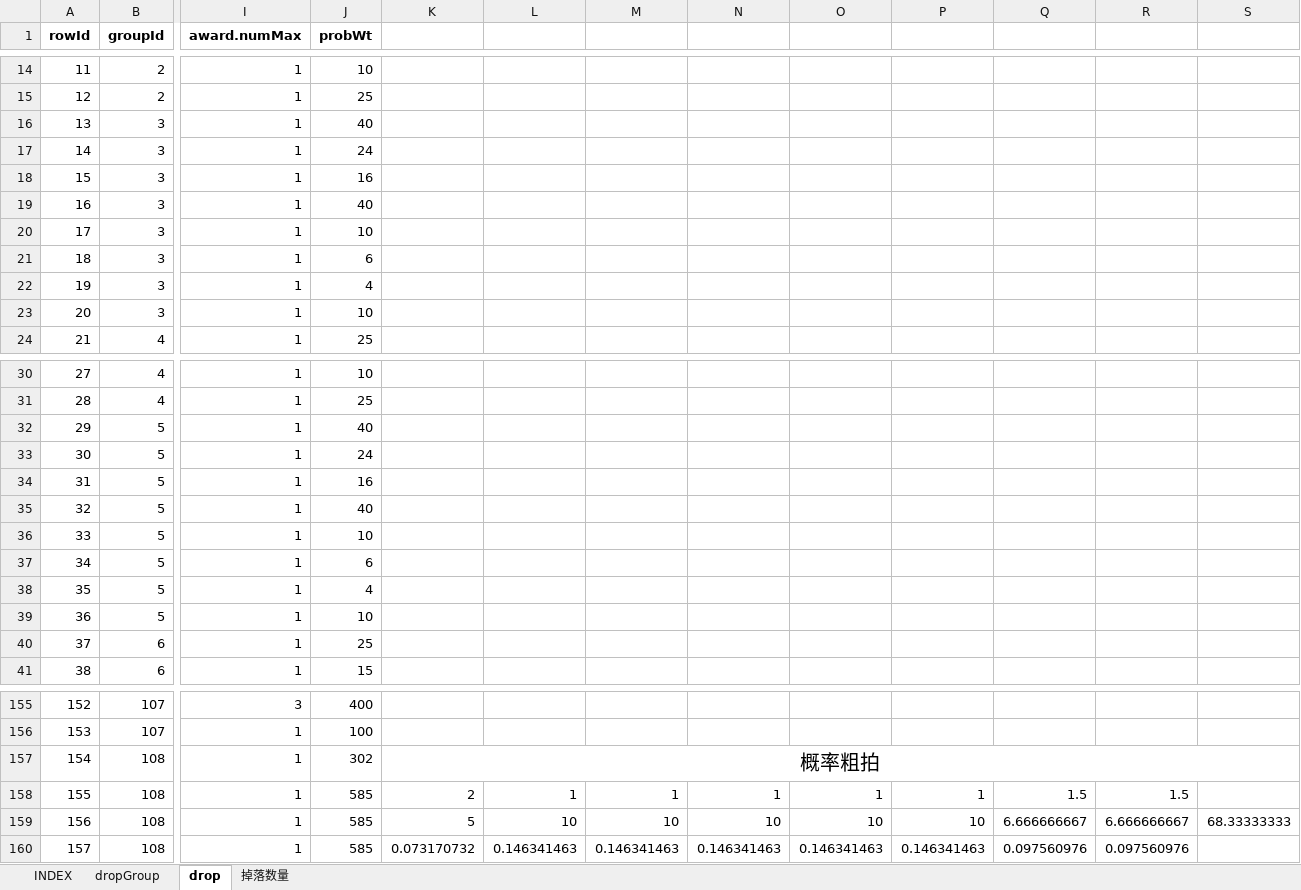
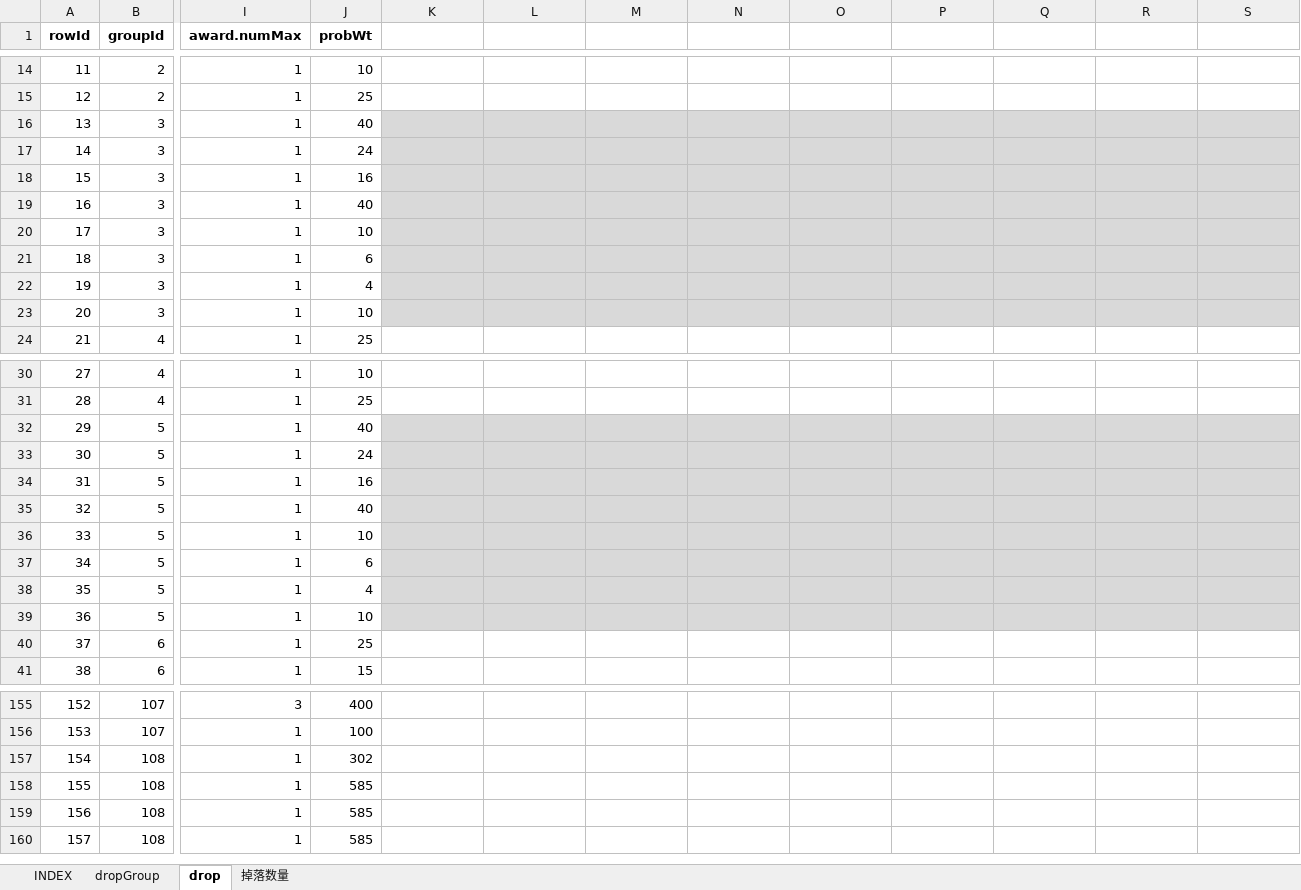
Before and after one commit to hataksumo/UIDesigner, an Excel workbook: Excel/drop.掉落.xlsx, sheet drop, drawn as a sheet; only a part is shown, gaps mark what is left out; values as stored, in another font and other column widths than the file's, no borders; the diff covers the shown part only; the diff names each change by its address in the sheet, - before the commit and + after, or states it on an @@ line.

```diff
--- a/Excel/drop.掉落.xlsx (sheet drop)
+++ b/Excel/drop.掉落.xlsx (sheet drop)
-K16:S23 fill: none
+K16:S23 fill: #D9D9D9
-K32:S39 fill: none
+K32:S39 fill: #D9D9D9
-K157: 概率粗拍
+K157: (empty)
-K157:S157 merged
-K158: 2
+K158: (empty)
-L158: 1
+L158: (empty)
-M158: 1
+M158: (empty)
-N158: 1
+N158: (empty)
-O158: 1
+O158: (empty)
-P158: 1
+P158: (empty)
-Q158: 1.5
+Q158: (empty)
-R158: 1.5
+R158: (empty)
-K159: 5
+K159: (empty)
-L159: 10
+L159: (empty)
-M159: 10
+M159: (empty)
-N159: 10
+N159: (empty)
-O159: 10
+O159: (empty)
-P159: 10
+P159: (empty)
-Q159: 6.666666667
+Q159: (empty)
-R159: 6.666666667
+R159: (empty)
-S159: 68.33333333
+S159: (empty)
-K160: 0.073170732
+K160: (empty)
-L160: 0.146341463
+L160: (empty)
-M160: 0.146341463
+M160: (empty)
-N160: 0.146341463
+N160: (empty)
-O160: 0.146341463
+O160: (empty)
-P160: 0.146341463
+P160: (empty)
-Q160: 0.097560976
+Q160: (empty)
-R160: 0.097560976
+R160: (empty)
```
Also changed, not shown: 24 edited cells and cell formats elsewhere in this sheet, sheet dropGroup, Excel/activity.活动.xlsx, Excel/chapter.章节关卡.xlsx, 1 other file.
